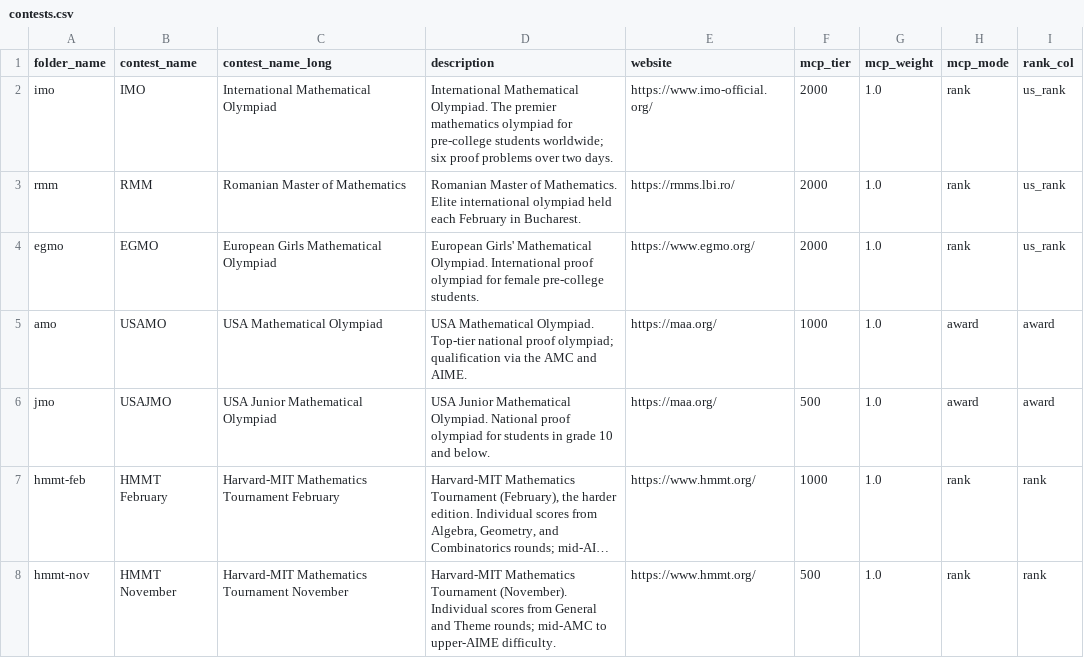
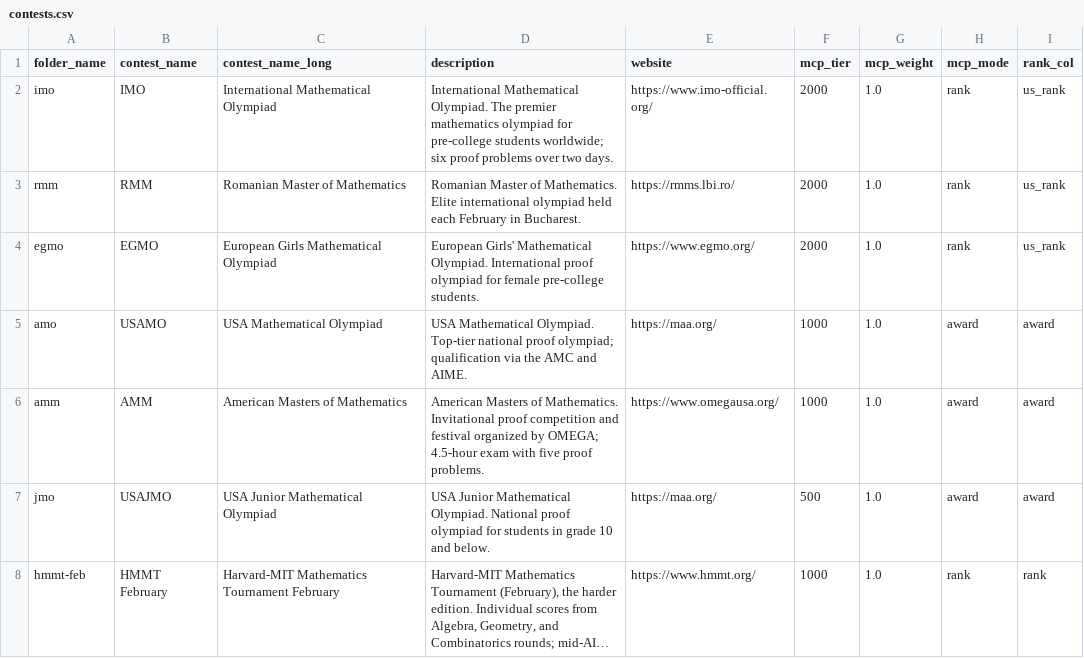
Before and after one commit to x-du/math-competition, a CSV file: database/contests/contests.csv, drawn as a sheet; only a part is shown; the shorter side is filled out with more unchanged rows; long unchanged cells end in …; the diff names each change by its address in the sheet, - before the commit and + after, or states it on an @@ line.

```diff
--- a/database/contests/contests.csv
+++ b/database/contests/contests.csv
+row 6: amm | AMM | American Masters of Mathematics | American Masters of Mathematics. Invitational proof competition and festival organized by OMEGA; 4.5-hour exam with five proof problems. | https://www.omegausa.org/ | 1000 | 1.0 | award | award
```
Also changed, not shown: 6 other files.
